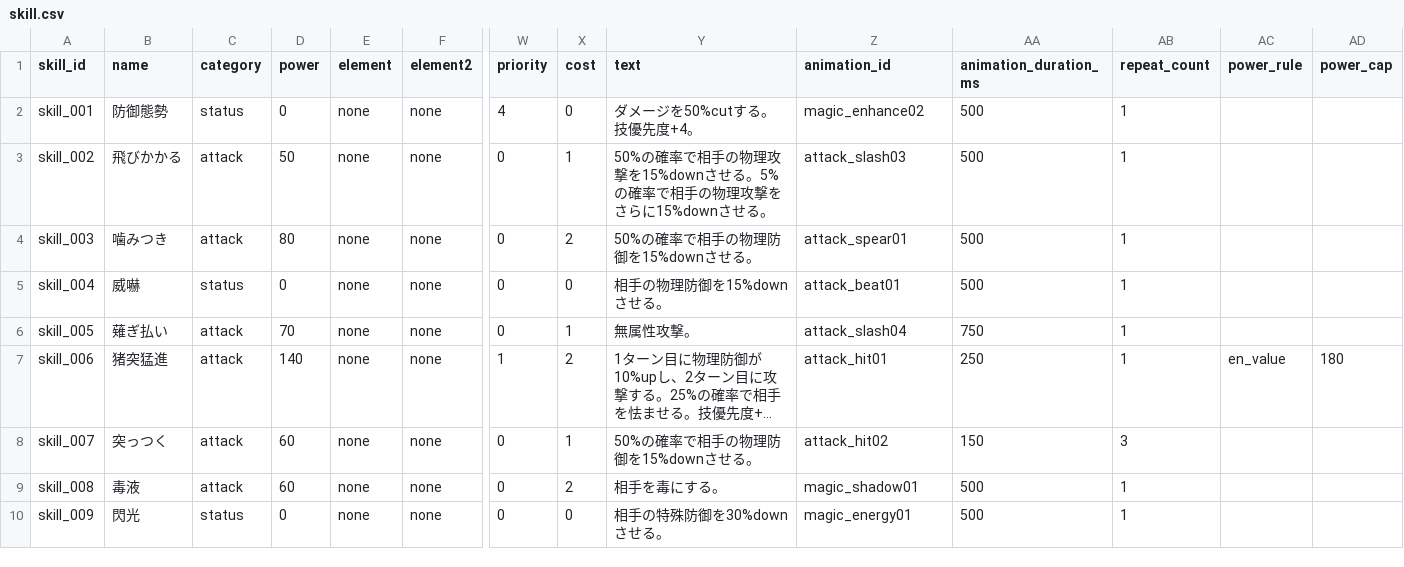
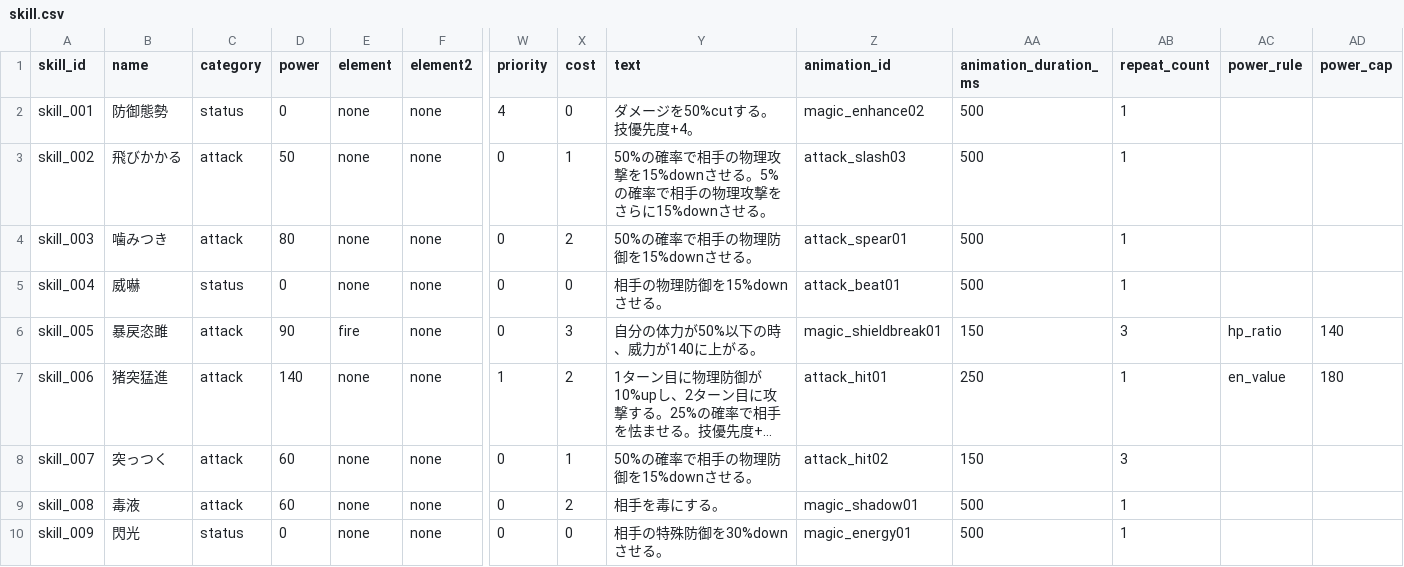
Before and after one commit to b16e17f18/MHB, a CSV file: data/skill.csv, drawn as a sheet; only a part is shown, gaps mark what is left out; long unchanged cells end in …; the diff covers the shown part only; the diff names each change by its address in the sheet, - before the commit and + after, or states it on an @@ line.

```diff
--- a/data/skill.csv
+++ b/data/skill.csv
-B6 (name): 薙ぎ払い
+B6 (name): 暴戻恣雎
-D6 (power): 70
+D6 (power): 90
-E6 (element): none
+E6 (element): fire
-X6 (cost): 1
+X6 (cost): 3
-Y6 (text): 無属性攻撃。
+Y6 (text): 自分の体力が50%以下の時、威力が140に上がる。
-Z6 (animation_id): attack_slash04
+Z6 (animation_id): magic_shieldbreak01
-AA6 (animation_duration_ms): 750
+AA6 (animation_duration_ms): 150
-AB6 (repeat_count): 1
+AB6 (repeat_count): 3
-AC6 (power_rule): (empty)
+AC6 (power_rule): hp_ratio
-AD6 (power_cap): (empty)
+AD6 (power_cap): 140
```
Also changed, not shown: 23 edited cells elsewhere in this file, data/character.csv, data/passive.csv, 1 other file.
